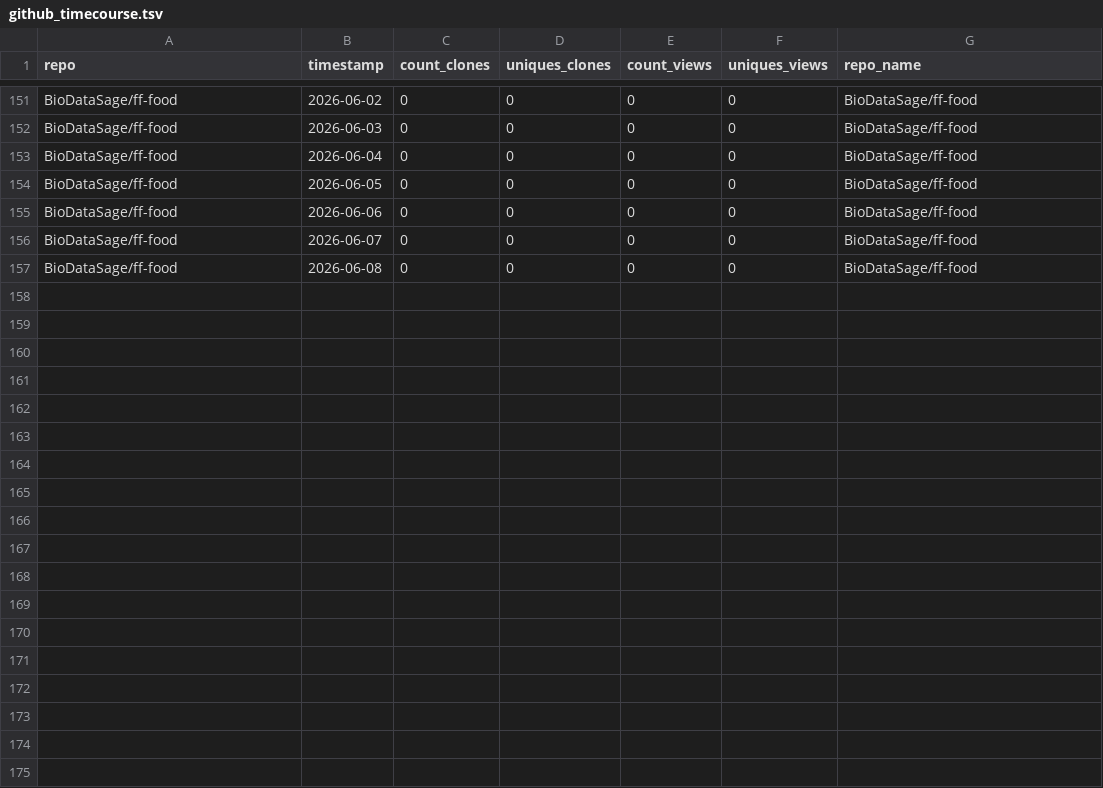
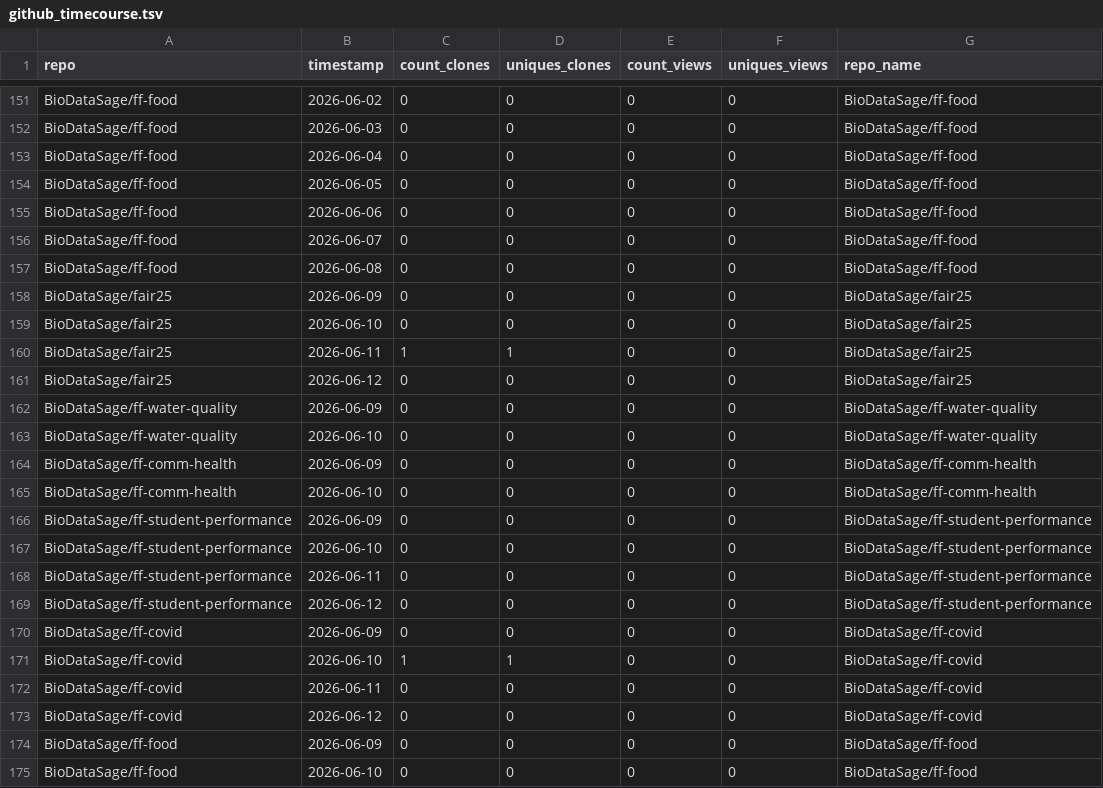
Before and after one commit to BioDataSage/fair25_metrics, a TSV file: metricminer_data/github/github_timecourse.tsv, drawn as a sheet; only a part is shown, gaps mark what is left out; the diff names each change by its address in the sheet, - before the commit and + after, or states it on an @@ line.

```diff
--- a/metricminer_data/github/github_timecourse.tsv
+++ b/metricminer_data/github/github_timecourse.tsv
+row 158: BioDataSage/fair25 | 2026-06-09 | 0 | 0 | 0 | 0 | BioDataSage/fair25
+row 159: BioDataSage/fair25 | 2026-06-10 | 0 | 0 | 0 | 0 | BioDataSage/fair25
+row 160: BioDataSage/fair25 | 2026-06-11 | 1 | 1 | 0 | 0 | BioDataSage/fair25
+row 161: BioDataSage/fair25 | 2026-06-12 | 0 | 0 | 0 | 0 | BioDataSage/fair25
+row 162: BioDataSage/ff-water-quality | 2026-06-09 | 0 | 0 | 0 | 0 | BioDataSage/ff-water-quality
+row 163: BioDataSage/ff-water-quality | 2026-06-10 | 0 | 0 | 0 | 0 | BioDataSage/ff-water-quality
+row 164: BioDataSage/ff-comm-health | 2026-06-09 | 0 | 0 | 0 | 0 | BioDataSage/ff-comm-health
+row 165: BioDataSage/ff-comm-health | 2026-06-10 | 0 | 0 | 0 | 0 | BioDataSage/ff-comm-health
+row 166: BioDataSage/ff-student-performance | 2026-06-09 | 0 | 0 | 0 | 0 | BioDataSage/ff-student-performance
+row 167: BioDataSage/ff-student-performance | 2026-06-10 | 0 | 0 | 0 | 0 | BioDataSage/ff-student-performance
+row 168: BioDataSage/ff-student-performance | 2026-06-11 | 0 | 0 | 0 | 0 | BioDataSage/ff-student-performance
+row 169: BioDataSage/ff-student-performance | 2026-06-12 | 0 | 0 | 0 | 0 | BioDataSage/ff-student-performance
+row 170: BioDataSage/ff-covid | 2026-06-09 | 0 | 0 | 0 | 0 | BioDataSage/ff-covid
+row 171: BioDataSage/ff-covid | 2026-06-10 | 1 | 1 | 0 | 0 | BioDataSage/ff-covid
+row 172: BioDataSage/ff-covid | 2026-06-11 | 0 | 0 | 0 | 0 | BioDataSage/ff-covid
+row 173: BioDataSage/ff-covid | 2026-06-12 | 0 | 0 | 0 | 0 | BioDataSage/ff-covid
+row 174: BioDataSage/ff-food | 2026-06-09 | 0 | 0 | 0 | 0 | BioDataSage/ff-food
+row 175: BioDataSage/ff-food | 2026-06-10 | 0 | 0 | 0 | 0 | BioDataSage/ff-food
```
